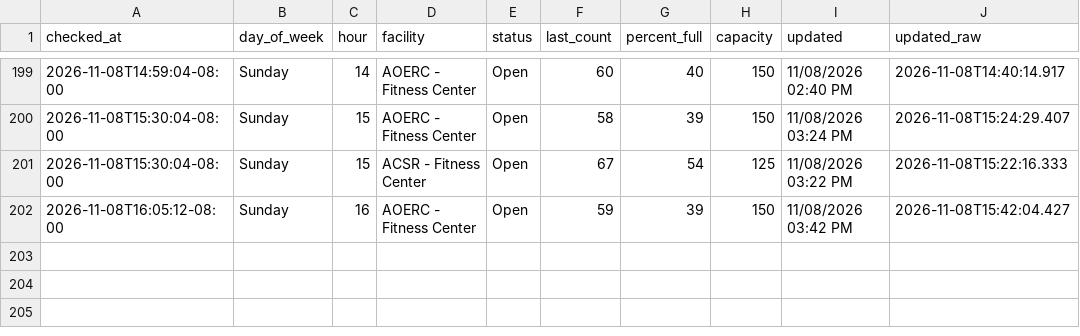
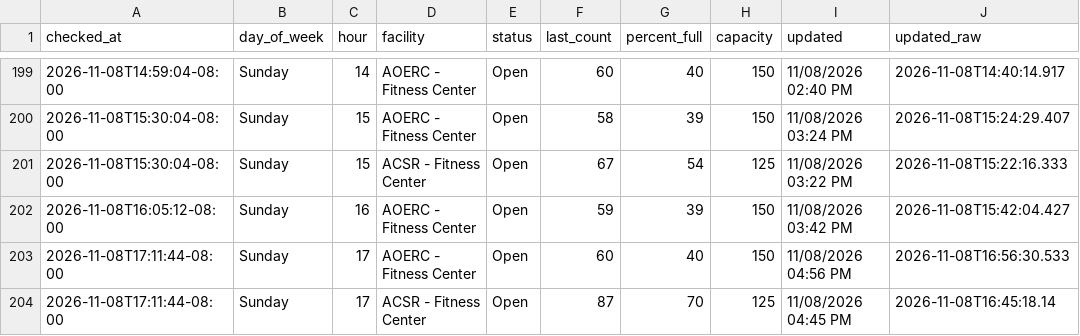
Before and after one commit to allmankm/gym-tracker, a CSV file: data/counts.csv, drawn as a sheet; only a part is shown, gaps mark what is left out; the diff names each change by its address in the sheet, - before the commit and + after, or states it on an @@ line.

```diff
--- a/data/counts.csv
+++ b/data/counts.csv
+row 203: 2026-11-08T17:11:44-08:00 | Sunday | 17 | AOERC - Fitness Center | Open | 60 | 40 | 150 | 11/08/2026 04:56 PM | 2026-11-08T16:56:30.533
+row 204: 2026-11-08T17:11:44-08:00 | Sunday | 17 | ACSR - Fitness Center | Open | 87 | 70 | 125 | 11/08/2026 04:45 PM | 2026-11-08T16:45:18.14
```
